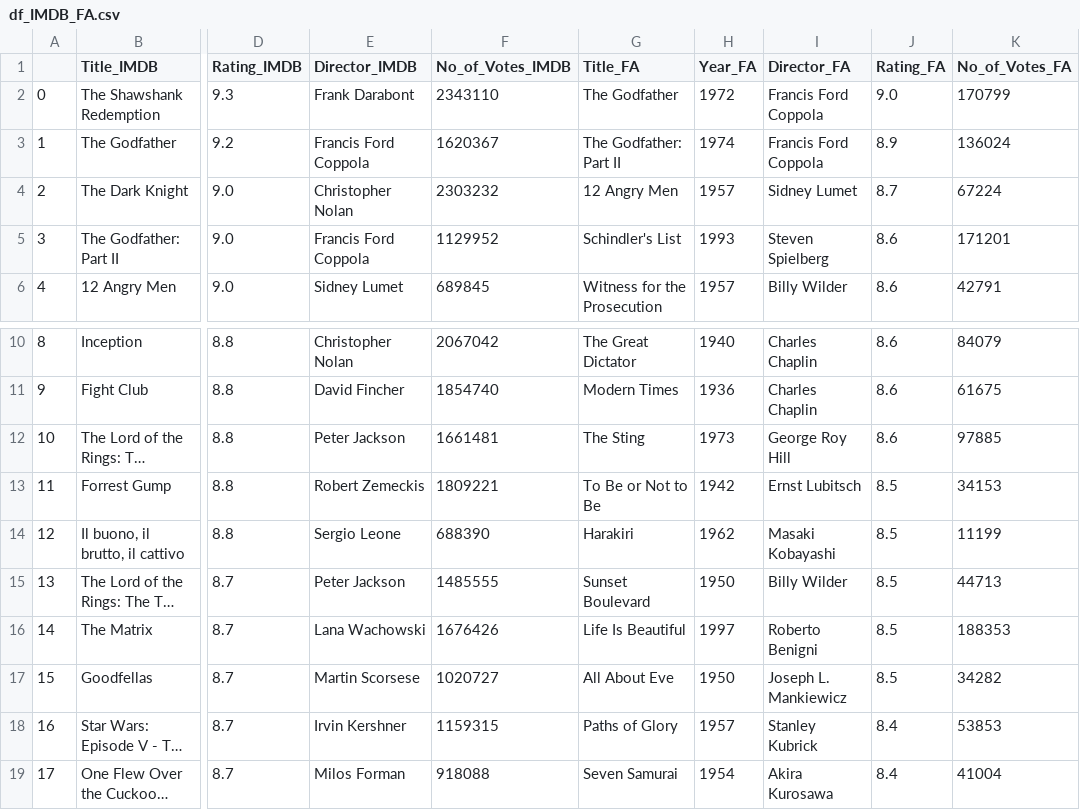
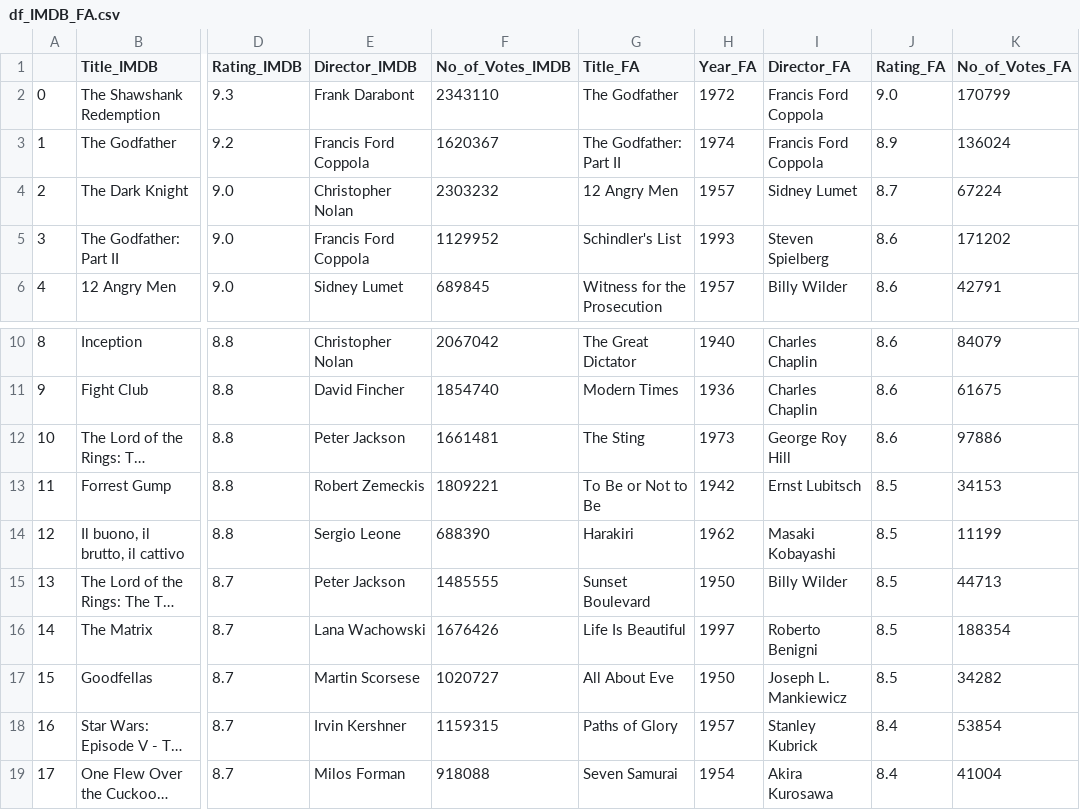
Before and after one commit to julistary/pipelines_project, a CSV file: data/df_IMDB_FA.csv, drawn as a sheet; only a part is shown, gaps mark what is left out; long unchanged cells end in …; the diff names each change by its address in the sheet, - before the commit and + after, or states it on an @@ line.

```diff
--- a/data/df_IMDB_FA.csv
+++ b/data/df_IMDB_FA.csv
-K5 (No_of_Votes_FA): 171201
+K5 (No_of_Votes_FA): 171202
-K12 (No_of_Votes_FA): 97885
+K12 (No_of_Votes_FA): 97886
-K16 (No_of_Votes_FA): 188353
+K16 (No_of_Votes_FA): 188354
-K18 (No_of_Votes_FA): 53853
+K18 (No_of_Votes_FA): 53854
```
Also changed, not shown: data/IMDB_FA_reduced.csv, data/df_short_clean.csv, 17 other files.
